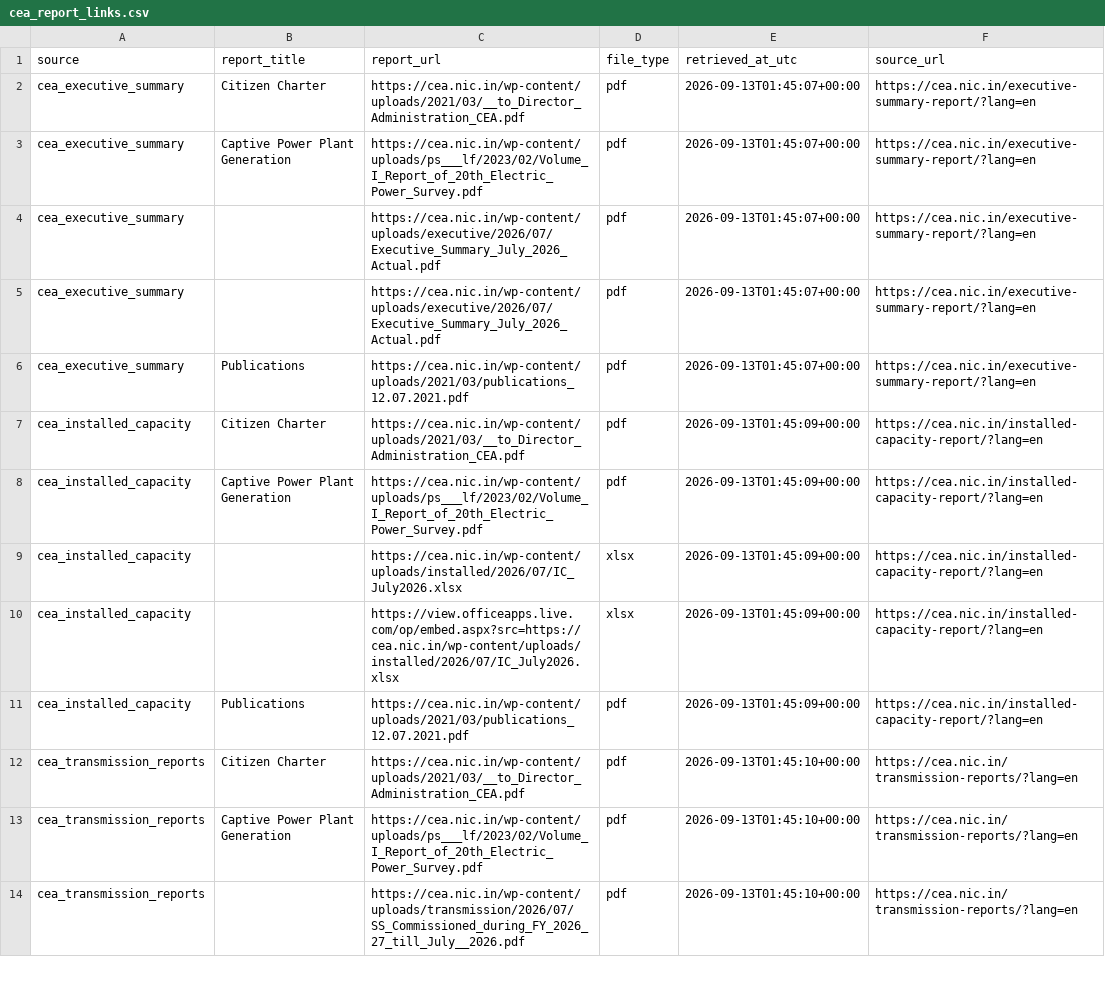
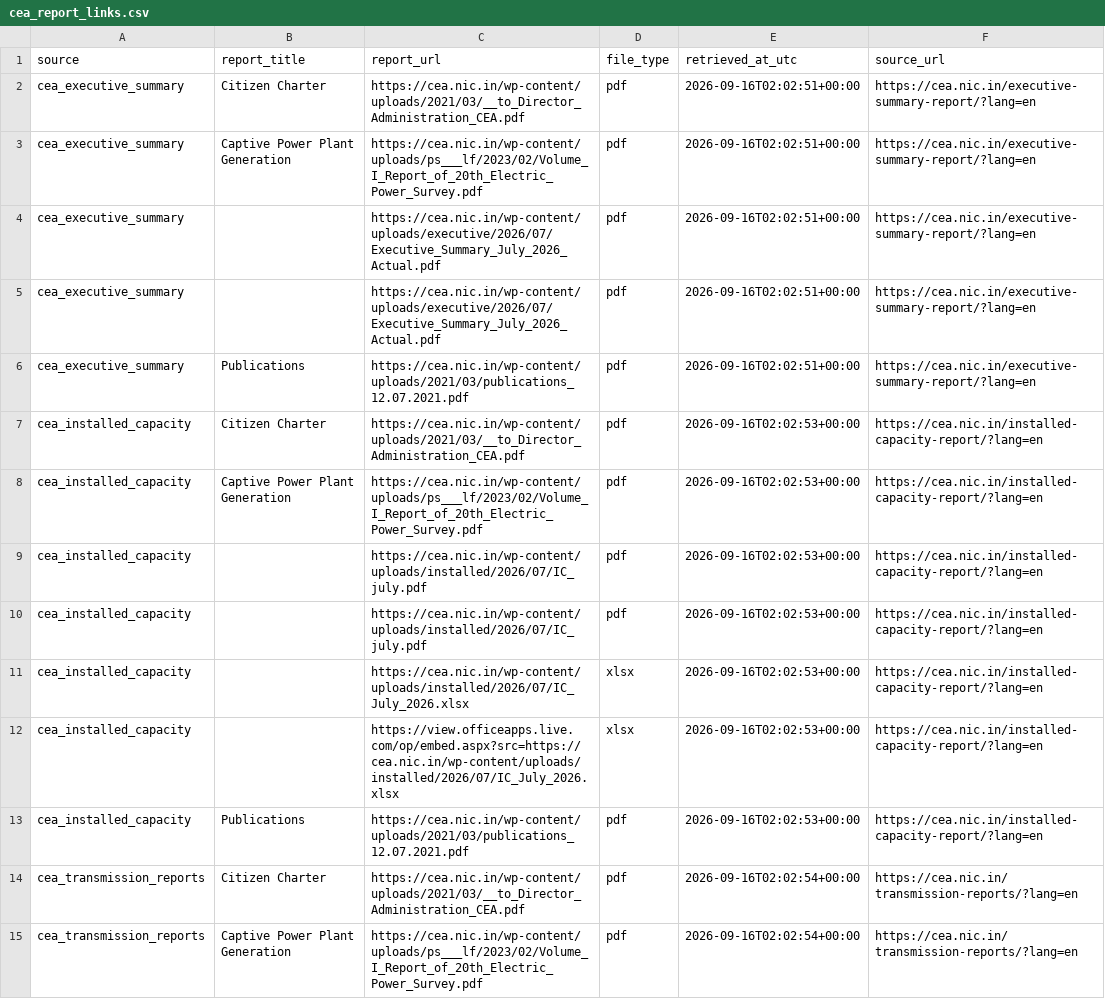
Before and after one commit to Naman7417/MIS-for-RE-Growth-in-the-country, a CSV file: powerbi-re-mis/data/cea_report_links.csv, drawn as a sheet; only a part is shown; the diff covers the shown part only.

```diff
--- a/powerbi-re-mis/data/cea_report_links.csv
+++ b/powerbi-re-mis/data/cea_report_links.csv
@@ -1,14 +1,15 @@
 source,report_title,report_url,file_type,retrieved_at_utc,source_url
-cea_executive_summary,Citizen Charter,https://cea.nic.in/wp-content/uploads/2021/03/__to_Director_Administration_CEA.pdf,pdf,2026-09-13T01:45:07+00:00,https://cea.nic.in/executive-summary-report/?lang=en
-cea_executive_summary,Captive Power Plant Generation,https://cea.nic.in/wp-content/uploads/ps___lf/2023/02/Volume_I_Report_of_20th_Electric_Power_Survey.pdf,pdf,2026-09-13T01:45:07+00:00,https://cea.nic.in/executive-summary-report/?lang=en
-cea_executive_summary,,https://cea.nic.in/wp-content/uploads/executive/2026/07/Executive_Summary_July_2026_Actual.pdf,pdf,2026-09-13T01:45:07+00:00,https://cea.nic.in/executive-summary-report/?lang=en
-cea_executive_summary,,https://cea.nic.in/wp-content/uploads/executive/2026/07/Executive_Summary_July_2026_Actual.pdf,pdf,2026-09-13T01:45:07+00:00,https://cea.nic.in/executive-summary-report/?lang=en
-cea_executive_summary,Publications,https://cea.nic.in/wp-content/uploads/2021/03/publications_12.07.2021.pdf,pdf,2026-09-13T01:45:07+00:00,https://cea.nic.in/executive-summary-report/?lang=en
-cea_installed_capacity,Citizen Charter,https://cea.nic.in/wp-content/uploads/2021/03/__to_Director_Administration_CEA.pdf,pdf,2026-09-13T01:45:09+00:00,https://cea.nic.in/installed-capacity-report/?lang=en
-cea_installed_capacity,Captive Power Plant Generation,https://cea.nic.in/wp-content/uploads/ps___lf/2023/02/Volume_I_Report_of_20th_Electric_Power_Survey.pdf,pdf,2026-09-13T01:45:09+00:00,https://cea.nic.in/installed-capacity-report/?lang=en
-cea_installed_capacity,,https://cea.nic.in/wp-content/uploads/installed/2026/07/IC_July2026.xlsx,xlsx,2026-09-13T01:45:09+00:00,https://cea.nic.in/installed-capacity-report/?lang=en
-cea_installed_capacity,,https://view.officeapps.live.com/op/embed.aspx?src=https://cea.nic.in/wp-content/uploads/installed/2026/07/IC_July2026.xlsx,xlsx,2026-09-13T01:45:09+00:00,https://cea.nic.in/installed-capacity-report/?lang=en
-cea_installed_capacity,Publications,https://cea.nic.in/wp-content/uploads/2021/03/publications_12.07.2021.pdf,pdf,2026-09-13T01:45:09+00:00,https://cea.nic.in/installed-capacity-report/?lang=en
-cea_transmission_reports,Citizen Charter,https://cea.nic.in/wp-content/uploads/2021/03/__to_Director_Administration_CEA.pdf,pdf,2026-09-13T01:45:10+00:00,https://cea.nic.in/transmission-reports/?lang=en
-cea_transmission_reports,Captive Power Plant Generation,https://cea.nic.in/wp-content/uploads/ps___lf/2023/02/Volume_I_Report_of_20th_Electric_Power_Survey.pdf,pdf,2026-09-13T01:45:10+00:00,https://cea.nic.in/transmission-reports/?lang=en
-cea_transmission_reports,,https://cea.nic.in/wp-content/uploads/transmission/2026/07/SS_Commissioned_during_FY_2026_27_till_July__2026.pdf,pdf,2026-09-13T01:45:10+00:00,https://cea.nic.in/transmission-reports/?lang=en
+cea_executive_summary,Citizen Charter,https://cea.nic.in/wp-content/uploads/2021/03/__to_Director_Administration_CEA.pdf,pdf,2026-09-16T02:02:51+00:00,https://cea.nic.in/executive-summary-report/?lang=en
+cea_executive_summary,Captive Power Plant Generation,https://cea.nic.in/wp-content/uploads/ps___lf/2023/02/Volume_I_Report_of_20th_Electric_Power_Survey.pdf,pdf,2026-09-16T02:02:51+00:00,https://cea.nic.in/executive-summary-report/?lang=en
+cea_executive_summary,,https://cea.nic.in/wp-content/uploads/executive/2026/07/Executive_Summary_July_2026_Actual.pdf,pdf,2026-09-16T02:02:51+00:00,https://cea.nic.in/executive-summary-report/?lang=en
+cea_executive_summary,,https://cea.nic.in/wp-content/uploads/executive/2026/07/Executive_Summary_July_2026_Actual.pdf,pdf,2026-09-16T02:02:51+00:00,https://cea.nic.in/executive-summary-report/?lang=en
+cea_executive_summary,Publications,https://cea.nic.in/wp-content/uploads/2021/03/publications_12.07.2021.pdf,pdf,2026-09-16T02:02:51+00:00,https://cea.nic.in/executive-summary-report/?lang=en
+cea_installed_capacity,Citizen Charter,https://cea.nic.in/wp-content/uploads/2021/03/__to_Director_Administration_CEA.pdf,pdf,2026-09-16T02:02:53+00:00,https://cea.nic.in/installed-capacity-report/?lang=en
+cea_installed_capacity,Captive Power Plant Generation,https://cea.nic.in/wp-content/uploads/ps___lf/2023/02/Volume_I_Report_of_20th_Electric_Power_Survey.pdf,pdf,2026-09-16T02:02:53+00:00,https://cea.nic.in/installed-capacity-report/?lang=en
+cea_installed_capacity,,https://cea.nic.in/wp-content/uploads/installed/2026/07/IC_july.pdf,pdf,2026-09-16T02:02:53+00:00,https://cea.nic.in/installed-capacity-report/?lang=en
+cea_installed_capacity,,https://cea.nic.in/wp-content/uploads/installed/2026/07/IC_july.pdf,pdf,2026-09-16T02:02:53+00:00,https://cea.nic.in/installed-capacity-report/?lang=en
+cea_installed_capacity,,https://cea.nic.in/wp-content/uploads/installed/2026/07/IC_July_2026.xlsx,xlsx,2026-09-16T02:02:53+00:00,https://cea.nic.in/installed-capacity-report/?lang=en
+cea_installed_capacity,,https://view.officeapps.live.com/op/embed.aspx?src=https://cea.nic.in/wp-content/uploads/installed/2026/07/IC_July_2026.xlsx,xlsx,2026-09-16T02:02:53+00:00,https://cea.nic.in/installed-capacity-report/?lang=en
+cea_installed_capacity,Publications,https://cea.nic.in/wp-content/uploads/2021/03/publications_12.07.2021.pdf,pdf,2026-09-16T02:02:53+00:00,https://cea.nic.in/installed-capacity-report/?lang=en
+cea_transmission_reports,Citizen Charter,https://cea.nic.in/wp-content/uploads/2021/03/__to_Director_Administration_CEA.pdf,pdf,2026-09-16T02:02:54+00:00,https://cea.nic.in/transmission-reports/?lang=en
+cea_transmission_reports,Captive Power Plant Generation,https://cea.nic.in/wp-content/uploads/ps___lf/2023/02/Volume_I_Report_of_20th_Electric_Power_Survey.pdf,pdf,2026-09-16T02:02:54+00:00,https://cea.nic.in/transmission-reports/?lang=en
```
Also changed, not shown: 17 removed rows and 29 edited cells elsewhere in this file, powerbi-re-mis/data/annual_re_capacity_addition.csv, powerbi-re-mis/data/mnre_annual_re_additions_raw.csv, 5 other files.
